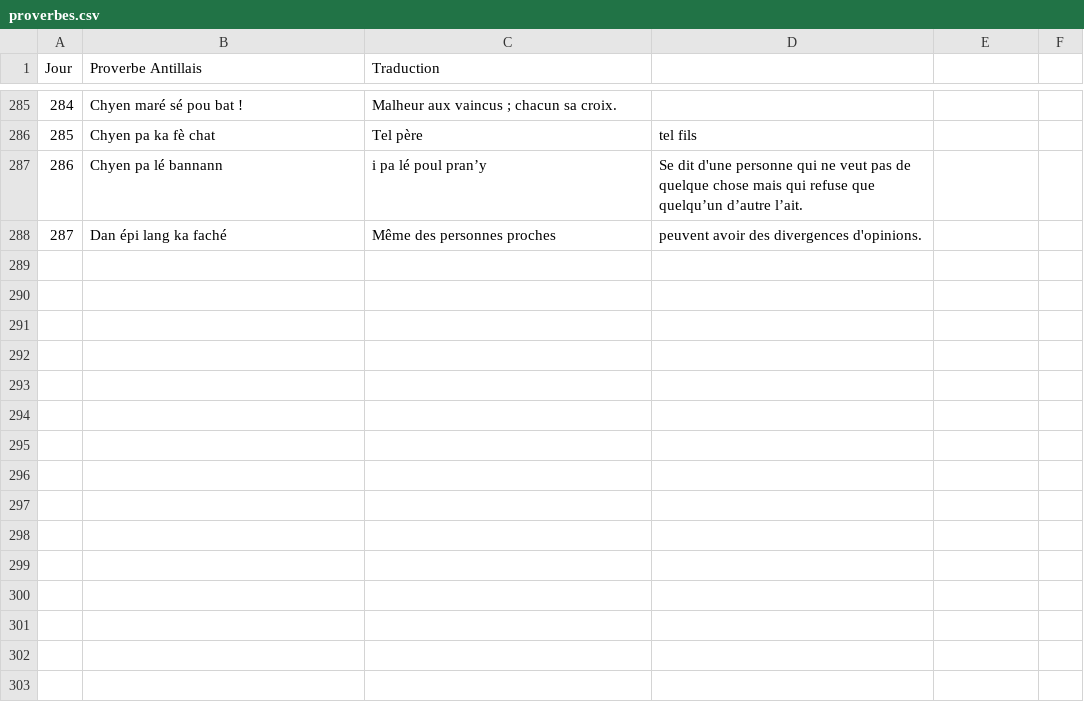
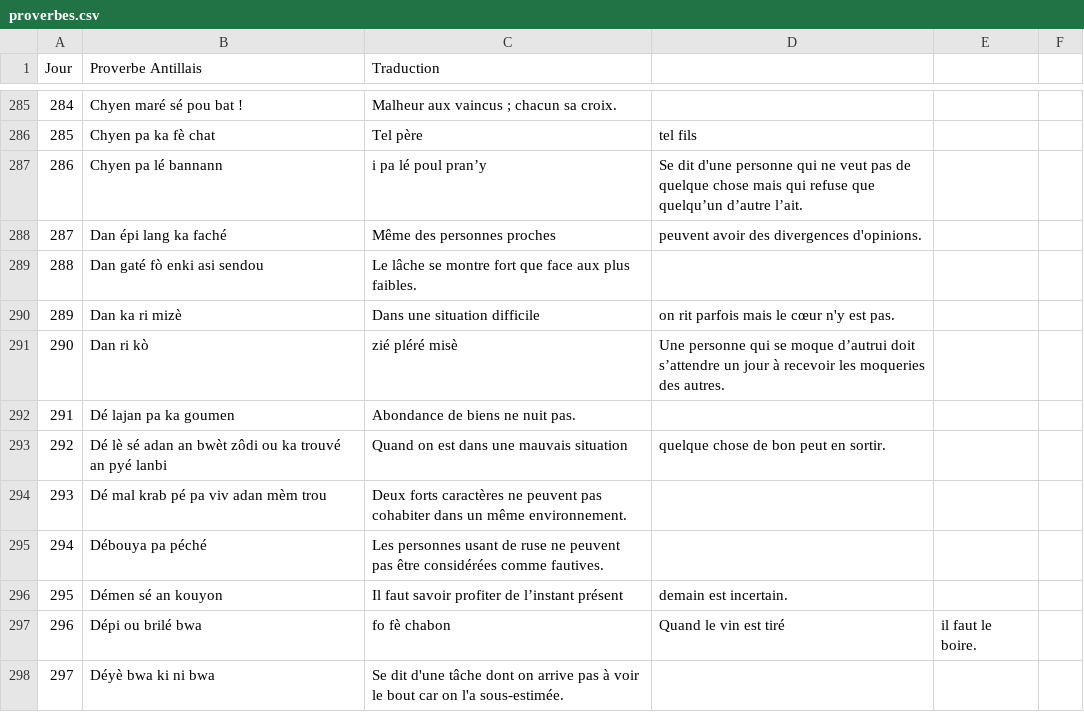
Before and after one commit to CreaSoley/maison, a CSV file: data/proverbes.csv, drawn as a sheet; only a part is shown, gaps mark what is left out; the diff names each change by its address in the sheet, - before the commit and + after, or states it on an @@ line.

Commit message:
Update proverbes.csv

```diff
--- a/data/proverbes.csv
+++ b/data/proverbes.csv
+row 289: 288 | Dan gaté fò enki asi sendou | Le lâche se montre fort que face aux plus faibles.
+row 290: 289 | Dan ka ri mizè | Dans une situation difficile | on rit parfois mais le cœur n'y est pas.
+row 291: 290 | Dan ri kò | zié pléré misè | Une personne qui se moque d’autrui doit s’attendre un jour à recevoir les moqueries des autres.
+row 292: 291 | Dé lajan pa ka goumen | Abondance de biens ne nuit pas.
+row 293: 292 | Dé lè sé adan an bwèt zôdi ou ka trouvé an pyé lanbi | Quand on est dans une mauvais situation | quelque chose de bon peut en sortir.
+row 294: 293 | Dé mal krab pé pa viv adan mèm trou | Deux forts caractères ne peuvent pas cohabiter dans un même environnement.
+row 295: 294 | Débouya pa péché | Les personnes usant de ruse ne peuvent pas être considérées comme fautives.
+row 296: 295 | Démen sé an kouyon | Il faut savoir profiter de l’instant présent | demain est incertain.
+row 297: 296 | Dépi ou brilé bwa | fo fè chabon | Quand le vin est tiré | il faut le boire.
+row 298: 297 | Déyè bwa ki ni bwa | Se dit d'une tâche dont on arrive pas à voir le bout car on l'a sous-estimée.
```
